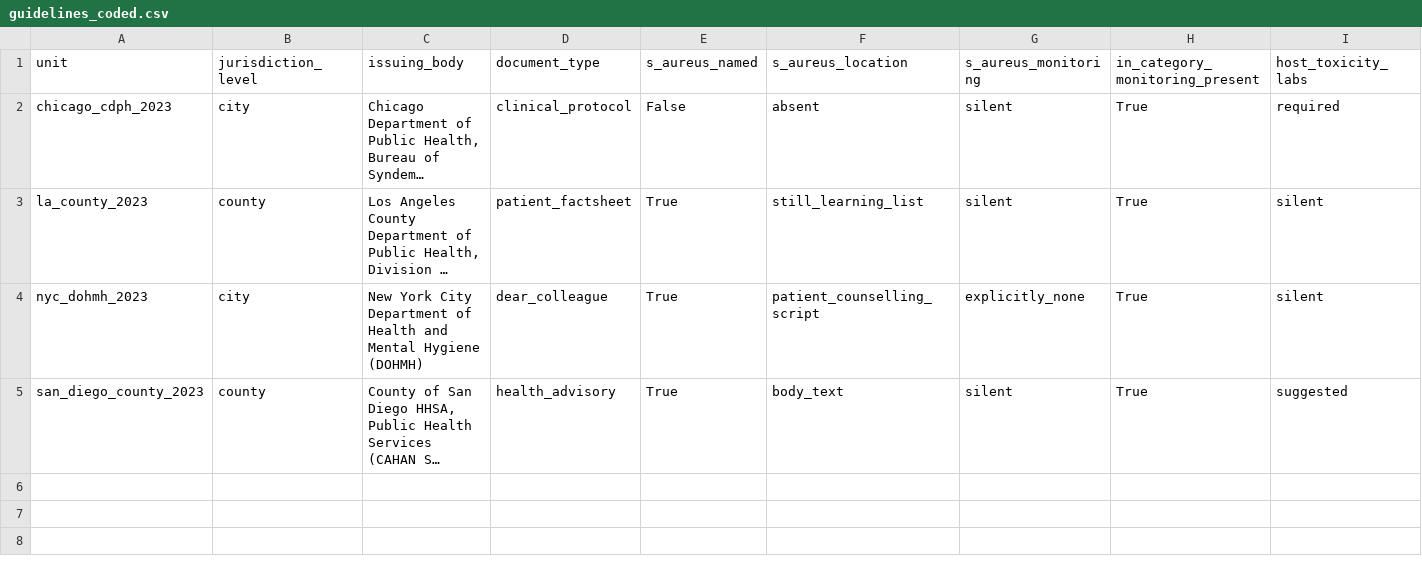
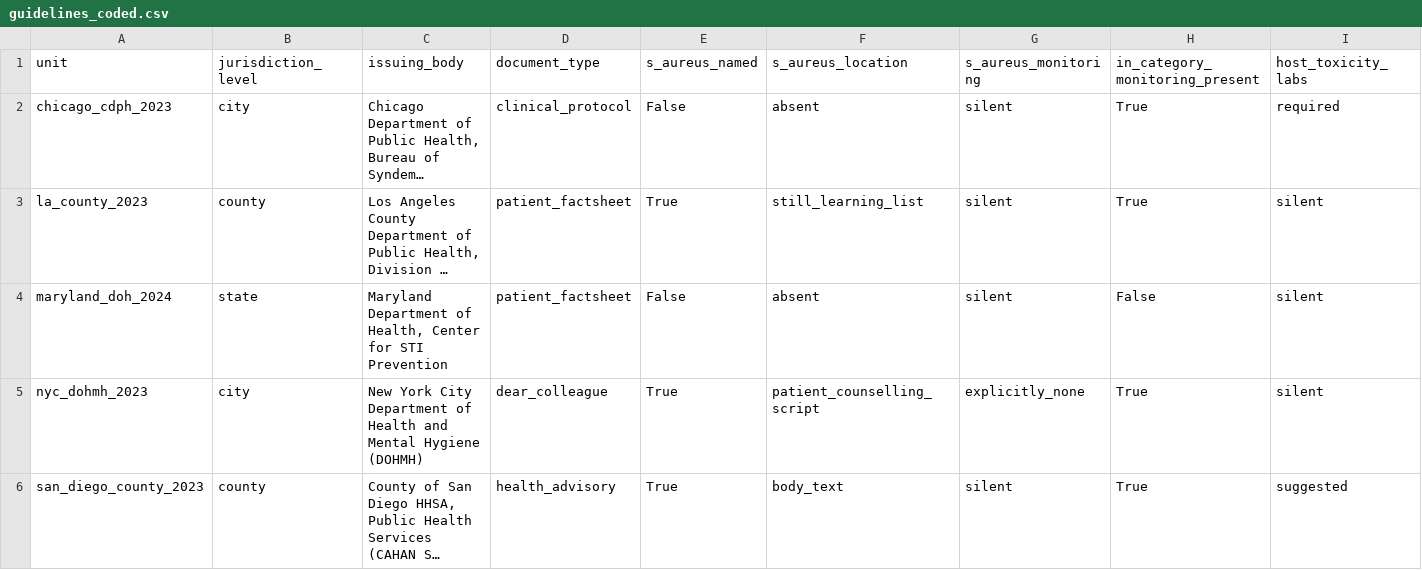
Before and after one commit to Nyx-Dynamics/doxypep-bystander, a CSV file: data/processed/guidelines_coded.csv, drawn as a sheet; only a part is shown; long unchanged cells end in …; rows hold the shown columns only; the diff names each change by its address in the sheet, - before the commit and + after, or states it on an @@ line.

```diff
--- a/data/processed/guidelines_coded.csv
+++ b/data/processed/guidelines_coded.csv
+row 4: maryland_doh_2024 | state | Maryland Department of Health, Center for STI Prevention | patient_factsheet | False | absent | silent | False | silent
```
Also changed, not shown: 3 other files.
